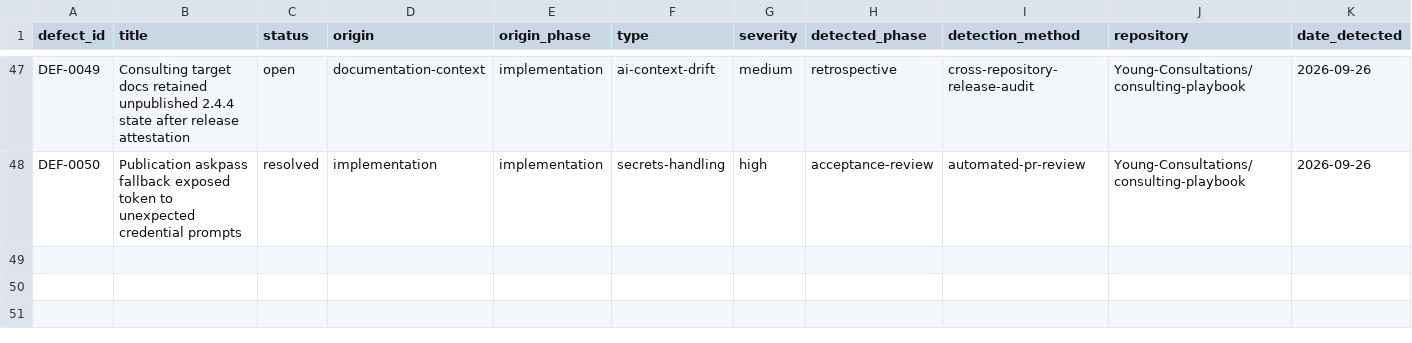
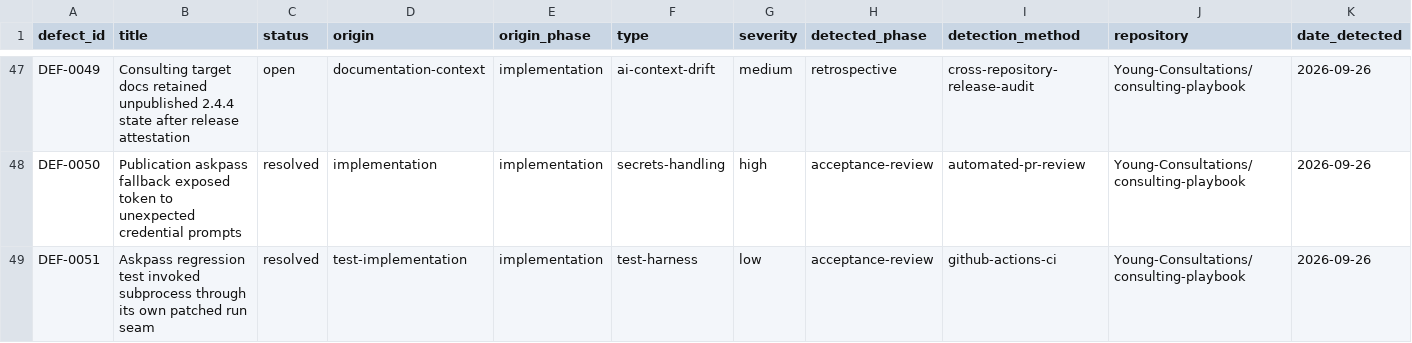
Before and after one commit to Young-Consultations/consulting-playbook, a CSV file: ai-sdlc/defects/defect-ledger.csv, drawn as a sheet; only a part is shown, gaps mark what is left out; rows hold the shown columns only; the diff names each change by its address in the sheet, - before the commit and + after, or states it on an @@ line.

Commit message:
Record askpass test harness defect

```diff
--- a/ai-sdlc/defects/defect-ledger.csv
+++ b/ai-sdlc/defects/defect-ledger.csv
+row 49: DEF-0051 | Askpass regression test invoked subprocess through its own patched run seam | resolved | test-implementation | implementation | test-harness | low | acceptance-review | github-actions-ci | Young-Consultations/consulting-playbook | 2026-09-26
```
